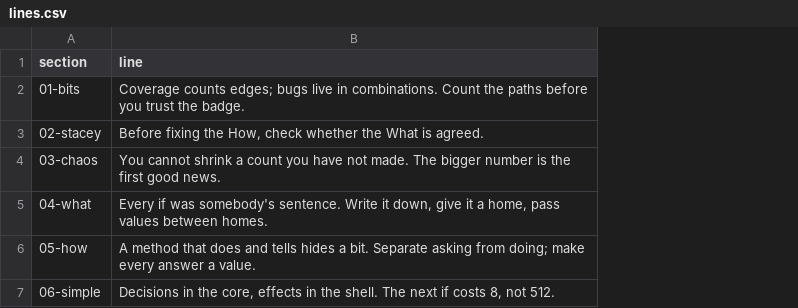
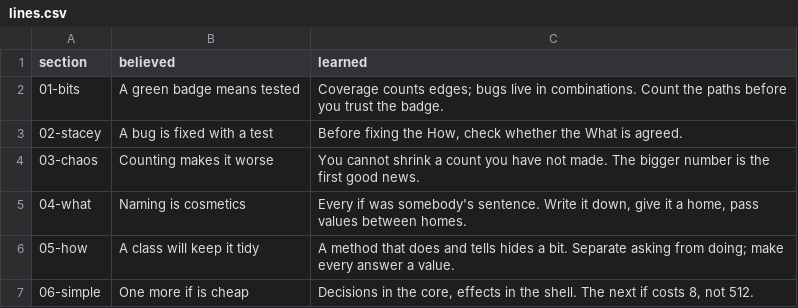
Before and after one commit to dpopchev/chaos-to-simple, a CSV file: data/lines.csv, drawn as a sheet; addresses are those after the commit; the diff names each change by its address in the sheet, - before the commit and + after, or states it on an @@ line.

Commit message:
feat(lines): read the believed column beside the learned line
Line gains believed; lines.csv carries both columns, keys and learned text
unchanged.

Refs: W-021 T-047

```diff
--- a/data/lines.csv
+++ b/data/lines.csv
+column B (believed), rows 2-7: A green badge means tested | A bug is fixed with a test | Counting makes it worse | Naming is cosmetics | A class will keep it tidy | One more if is cheap
-C1: line
+C1: learned
```
Also changed, not shown: 3 other files.
